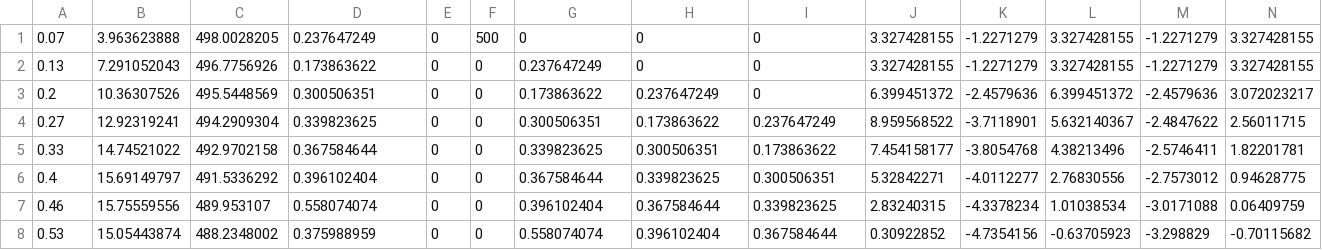
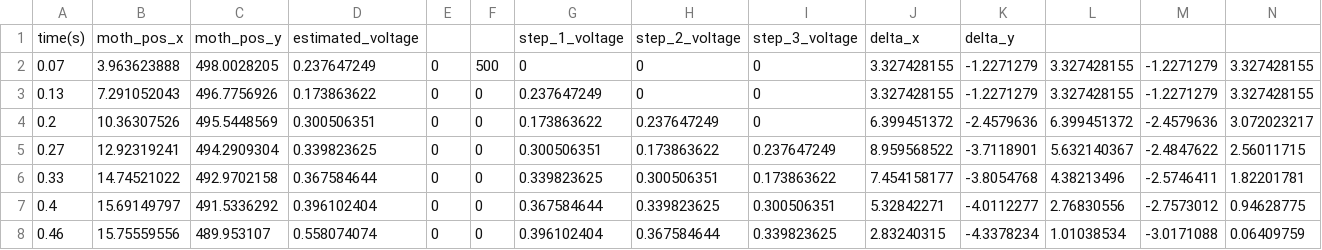
Before and after one commit to Nhat-Luong14/CPT_Robot, a CSV file: gauss_process/data/Study_gaussian_new_new_simple.csv, drawn as a sheet; only a part is shown; the shorter side is filled out with more unchanged rows; rows hold the shown columns only; the diff names each change by its address in the sheet, - before the commit and + after, or states it on an @@ line.

```diff
--- a/gauss_process/data/Study_gaussian_new_new_simple.csv
+++ b/gauss_process/data/Study_gaussian_new_new_simple.csv
+row 1: time(s) | moth_pos_x | moth_pos_y | estimated_voltage |  |  | step_1_voltage | step_2_voltage | step_3_voltage | delta_x | delta_y
```
Also changed, not shown: 2 other files.
